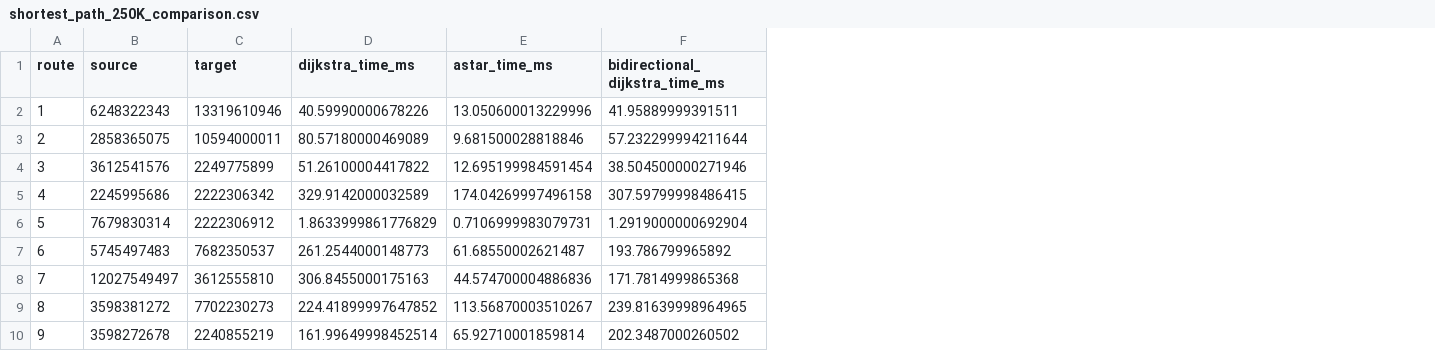
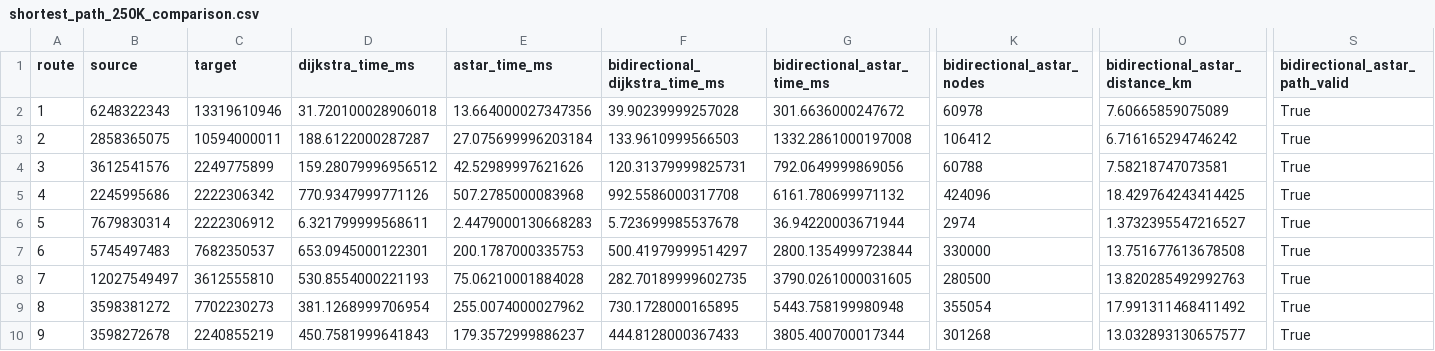
Before and after one commit to Koneru-Nikhil/AI-Driven-Urban-Itinerary-Planning-System, a CSV file: route_optimization_research/results/shortest_path_250K_comparison.csv, drawn as a sheet; only a part is shown, gaps mark what is left out; the diff covers the shown part only; the diff names each change by its address in the sheet, - before the commit and + after, or states it on an @@ line.

```diff
--- a/route_optimization_research/results/shortest_path_250K_comparison.csv
+++ b/route_optimization_research/results/shortest_path_250K_comparison.csv
+column G (bidirectional_astar_time_ms), rows 2-10: 301.6636000247672 | 1332.2861000197008 | 792.0649999869056 | 6161.780699971132 | 36.94220003671944 | 2800.1354999723844 | 3790.0261000031605 | 5443.758199980948 | 3805.400700017344
+column K (bidirectional_astar_nodes), rows 2-10: 60978 | 106412 | 60788 | 424096 | 2974 | 330000 | 280500 | 355054 | 301268
+column O (bidirectional_astar_distance_km), rows 2-10: 7.60665859075089 | 6.716165294746242 | 7.58218747073581 | 18.429764243414425 | 1.3732395547216527 | 13.751677613678508 | 13.820285492992763 | 17.991311468411492 | 13.032893130657577
+column S (bidirectional_astar_path_valid), rows 2-10: all True
-D2 (dijkstra_time_ms): 40.59990000678226
+D2 (dijkstra_time_ms): 31.720100028906018
-E2 (astar_time_ms): 13.050600013229996
+E2 (astar_time_ms): 13.664000027347356
-F2 (bidirectional_dijkstra_time_ms): 41.95889999391511
+F2 (bidirectional_dijkstra_time_ms): 39.90239999257028
-D3 (dijkstra_time_ms): 80.57180000469089
+D3 (dijkstra_time_ms): 188.6122000287287
-E3 (astar_time_ms): 9.681500028818846
+E3 (astar_time_ms): 27.075699996203184
-F3 (bidirectional_dijkstra_time_ms): 57.232299994211644
+F3 (bidirectional_dijkstra_time_ms): 133.9610999566503
-D4 (dijkstra_time_ms): 51.26100004417822
+D4 (dijkstra_time_ms): 159.28079996956512
-E4 (astar_time_ms): 12.695199984591454
+E4 (astar_time_ms): 42.52989997621626
-F4 (bidirectional_dijkstra_time_ms): 38.504500000271946
+F4 (bidirectional_dijkstra_time_ms): 120.31379999825731
-D5 (dijkstra_time_ms): 329.9142000032589
+D5 (dijkstra_time_ms): 770.9347999771126
-E5 (astar_time_ms): 174.04269997496158
+E5 (astar_time_ms): 507.2785000083968
-F5 (bidirectional_dijkstra_time_ms): 307.59799998486415
+F5 (bidirectional_dijkstra_time_ms): 992.5586000317708
-D6 (dijkstra_time_ms): 1.8633999861776829
+D6 (dijkstra_time_ms): 6.321799999568611
-E6 (astar_time_ms): 0.7106999983079731
+E6 (astar_time_ms): 2.4479000130668283
-F6 (bidirectional_dijkstra_time_ms): 1.2919000000692904
+F6 (bidirectional_dijkstra_time_ms): 5.723699985537678
-D7 (dijkstra_time_ms): 261.2544000148773
+D7 (dijkstra_time_ms): 653.0945000122301
-E7 (astar_time_ms): 61.68550002621487
+E7 (astar_time_ms): 200.1787000335753
-F7 (bidirectional_dijkstra_time_ms): 193.786799965892
+F7 (bidirectional_dijkstra_time_ms): 500.41979999514297
-D8 (dijkstra_time_ms): 306.8455000175163
+D8 (dijkstra_time_ms): 530.8554000221193
-E8 (astar_time_ms): 44.574700004886836
+E8 (astar_time_ms): 75.06210001884028
-F8 (bidirectional_dijkstra_time_ms): 171.7814999865368
+F8 (bidirectional_dijkstra_time_ms): 282.70189999602735
-D9 (dijkstra_time_ms): 224.41899997647852
+D9 (dijkstra_time_ms): 381.1268999706954
-E9 (astar_time_ms): 113.56870003510267
+E9 (astar_time_ms): 255.0074000027962
-F9 (bidirectional_dijkstra_time_ms): 239.81639998964965
+F9 (bidirectional_dijkstra_time_ms): 730.1728000165895
-D10 (dijkstra_time_ms): 161.99649998452514
+D10 (dijkstra_time_ms): 450.7581999641843
-E10 (astar_time_ms): 65.92710001859814
+E10 (astar_time_ms): 179.3572999886237
-F10 (bidirectional_dijkstra_time_ms): 202.3487000260502
+F10 (bidirectional_dijkstra_time_ms): 444.8128000367433
```
Also changed, not shown: 63 edited cells elsewhere in this file, route_optimization_research/results/shortest_path_100K_comparison.csv, route_optimization_research/results/shortest_path_10K_comparison.csv, 6 other files.
